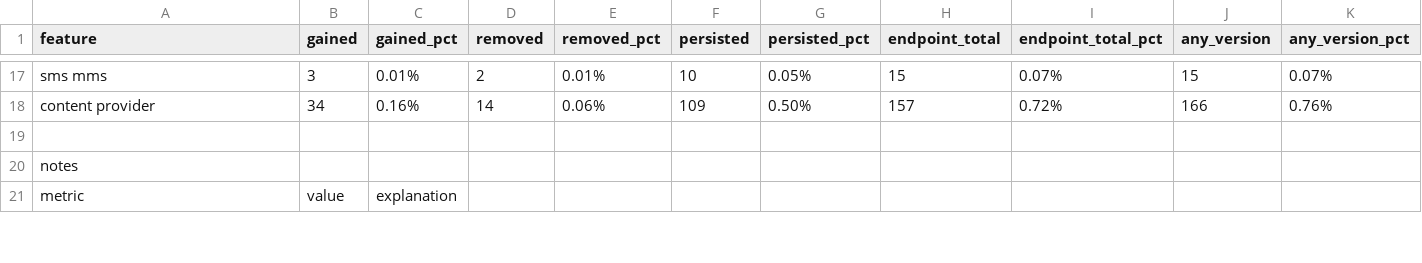
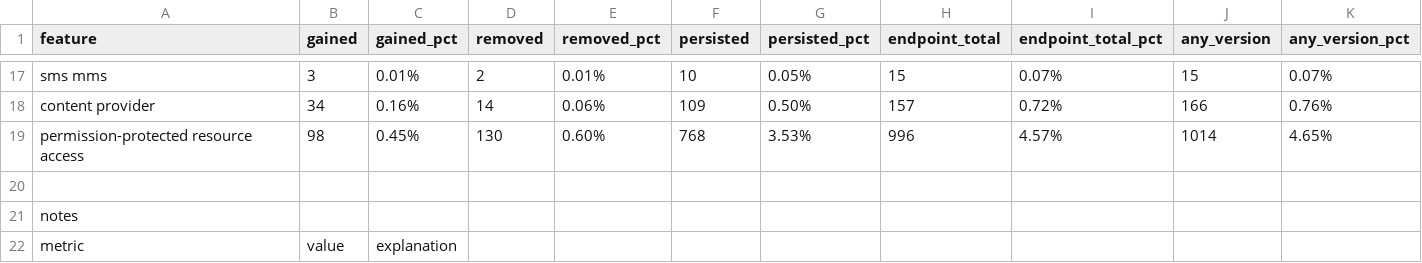
Before and after one commit to ikolomiko/libsec-dataparser, a CSV file: transition_table.csv, drawn as a sheet; only a part is shown, gaps mark what is left out.

Commit message:
add permission-protected-resource-access (content-provider + camera + location)

```diff
--- a/transition_table.csv
+++ b/transition_table.csv
@@ -18,2 +18,3 @@ sms mms,3,0.01%,2,0.01%,10,0.05%,15,0.07%,15,0.07%
 content provider,34,0.16%,14,0.06%,109,0.50%,157,0.72%,166,0.76%
+permission-protected resource access,98,0.45%,130,0.60%,768,3.53%,996,4.57%,1014,4.65%
 
```
Also changed, not shown: final_table.csv, 3 other files.
